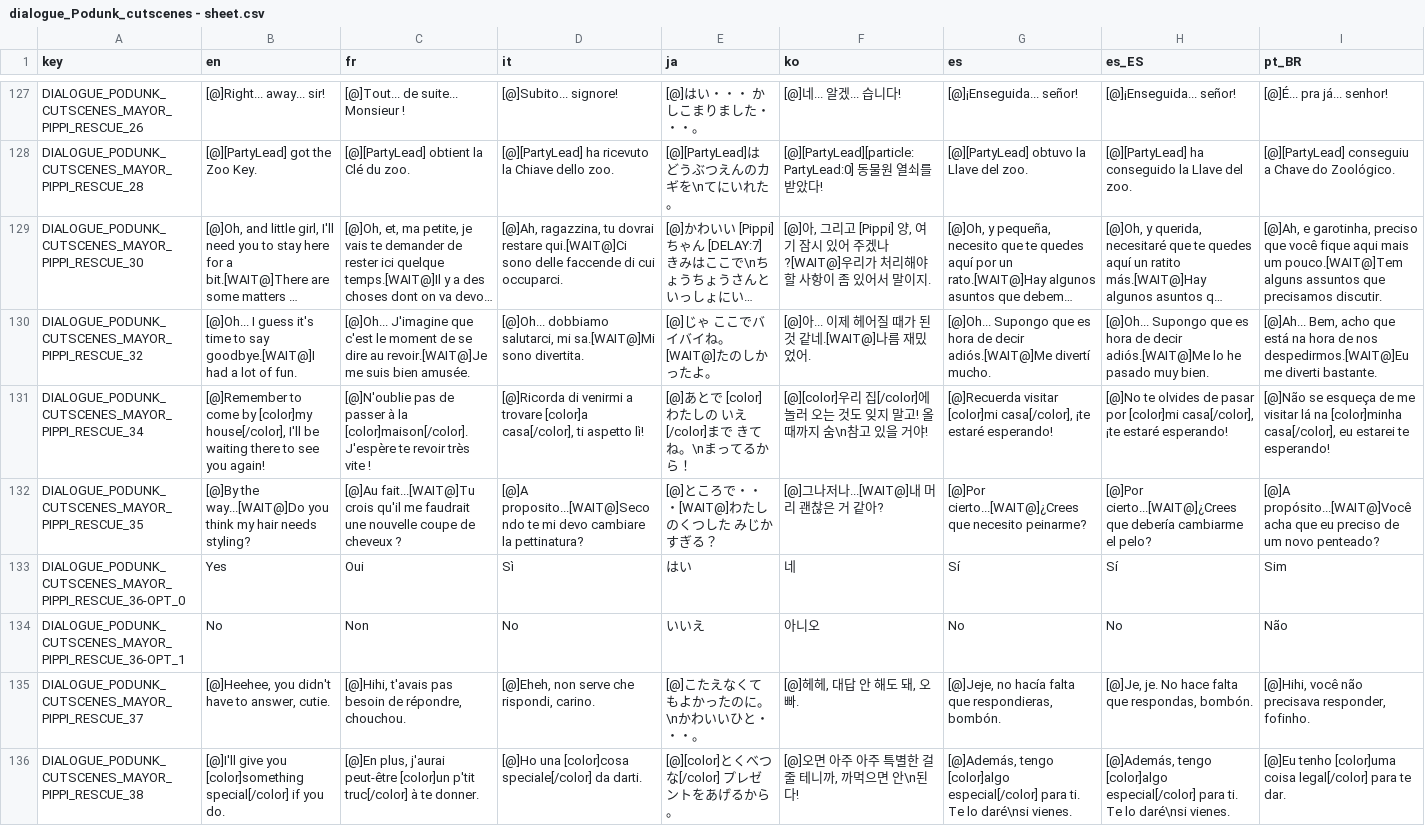
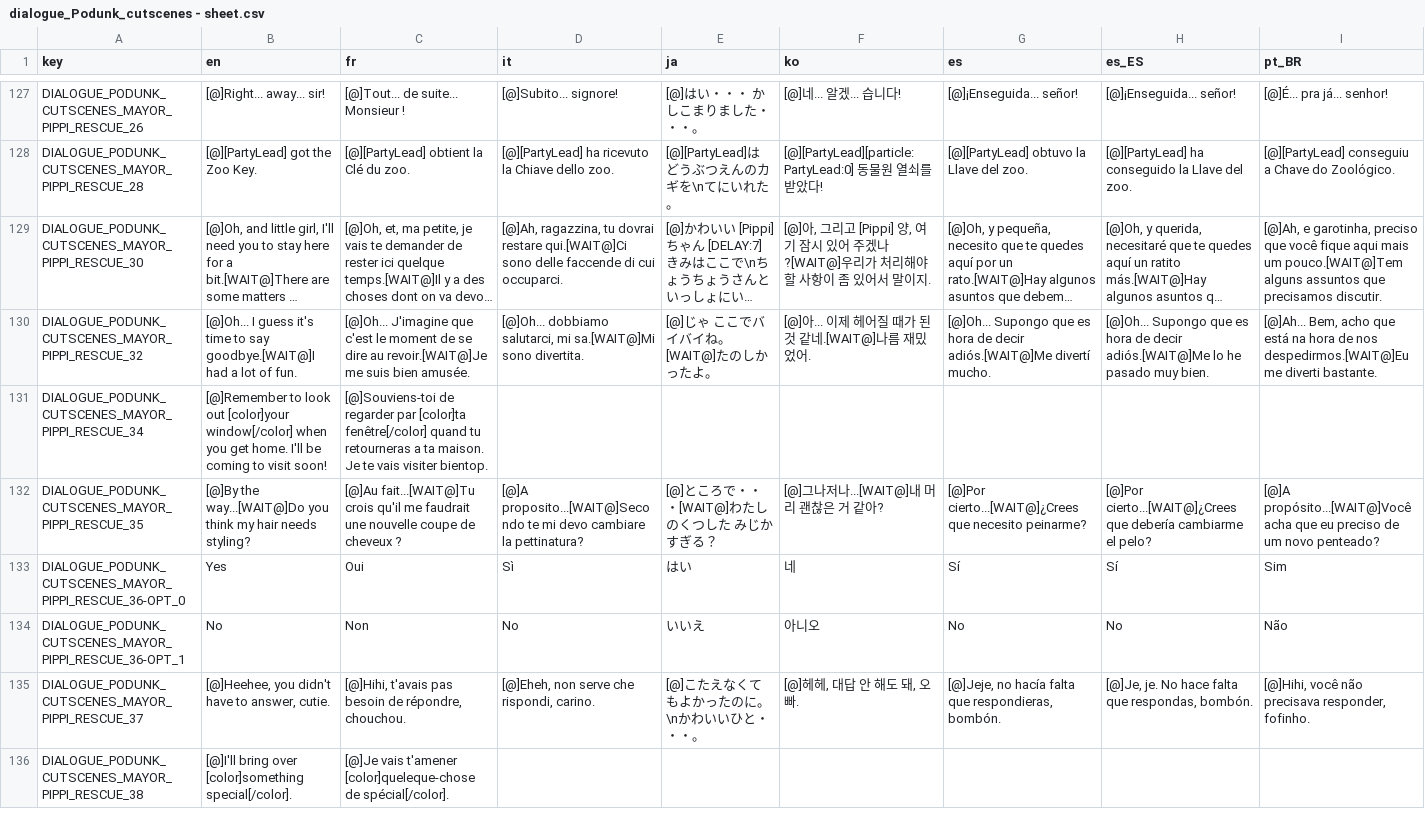
Before and after one commit to Thrunic/MOTHER-Encore-Pippi-Mod, a CSV file: Translations/TranslatedText/dialogue_Podunk_cutscenes - sheet.csv, drawn as a sheet; only a part is shown, gaps mark what is left out; long unchanged cells end in …; the diff covers the shown part only; the diff names each change by its address in the sheet, - before the commit and + after, or states it on an @@ line.

```diff
--- a/Translations/TranslatedText/dialogue_Podunk_cutscenes - sheet.csv
+++ b/Translations/TranslatedText/dialogue_Podunk_cutscenes - sheet.csv
-B131 (en): [@]Remember to come by [color]my house[/color], I'll be waiting there to see you again!
+B131 (en): [@]Remember to look out [color]your window[/color] when you get home. I'll be coming to visit soon!
-C131 (fr): [@]N'oublie pas de passer à la [color]maison[/color]. J'espère te revoir très vite !
+C131 (fr): [@]Souviens-toi de regarder par [color]ta fenêtre[/color] quand tu retourneras a ta maison. Je te vais visiter bientop.
-D131 (it): [@]Ricorda di venirmi a trovare [color]a casa[/color], ti aspetto lì!
+D131 (it): (empty)
-E131 (ja): [@]あとで [color]わたしの いえ[/color]まで きてね。\nまってるから！
+E131 (ja): (empty)
-F131 (ko): [@][color]우리 집[/color]에 놀러 오는 것도 잊지 말고! 올 때까지 숨\n참고 있을 거야!
+F131 (ko): (empty)
-G131 (es): [@]Recuerda visitar [color]mi casa[/color], ¡te estaré esperando!
+G131 (es): (empty)
-H131 (es_ES): [@]No te olvides de pasar por [color]mi casa[/color], ¡te estaré esperando!
+H131 (es_ES): (empty)
-I131 (pt_BR): [@]Não se esqueça de me visitar lá na [color]minha casa[/color], eu estarei te esperando!
+I131 (pt_BR): (empty)
-B136 (en): [@]I'll give you [color]something special[/color] if you do.
+B136 (en): [@]I'll bring over [color]something special[/color].
-C136 (fr): [@]En plus, j'aurai peut-être [color]un p'tit truc[/color] à te donner.
+C136 (fr): [@]Je vais t'amener [color]queleque-chose de spécial[/color].
-D136 (it): [@]Ho una [color]cosa speciale[/color] da darti.
+D136 (it): (empty)
-E136 (ja): [@][color]とくべつな[/color] プレゼントをあげるから。
+E136 (ja): (empty)
-F136 (ko): [@]오면 아주 아주 특별한 걸 줄 테니까, 까먹으면 안\n된다!
+F136 (ko): (empty)
-G136 (es): [@]Además, tengo [color]algo especial[/color] para ti. Te lo daré\nsi vienes.
+G136 (es): (empty)
-H136 (es_ES): [@]Además, tengo [color]algo especial[/color] para ti. Te lo daré\nsi vienes.
+H136 (es_ES): (empty)
-I136 (pt_BR): [@]Eu tenho [color]uma coisa legal[/color] para te dar.
+I136 (pt_BR): (empty)
```
Also changed, not shown: 9 added rows and 10 edited cells elsewhere in this file, Translations/TranslatedText/dialogue_Hotel Party Banter - sheet.csv, Translations/TranslatedText/dialogue_Podunk - sheet.csv, 36 other files.
